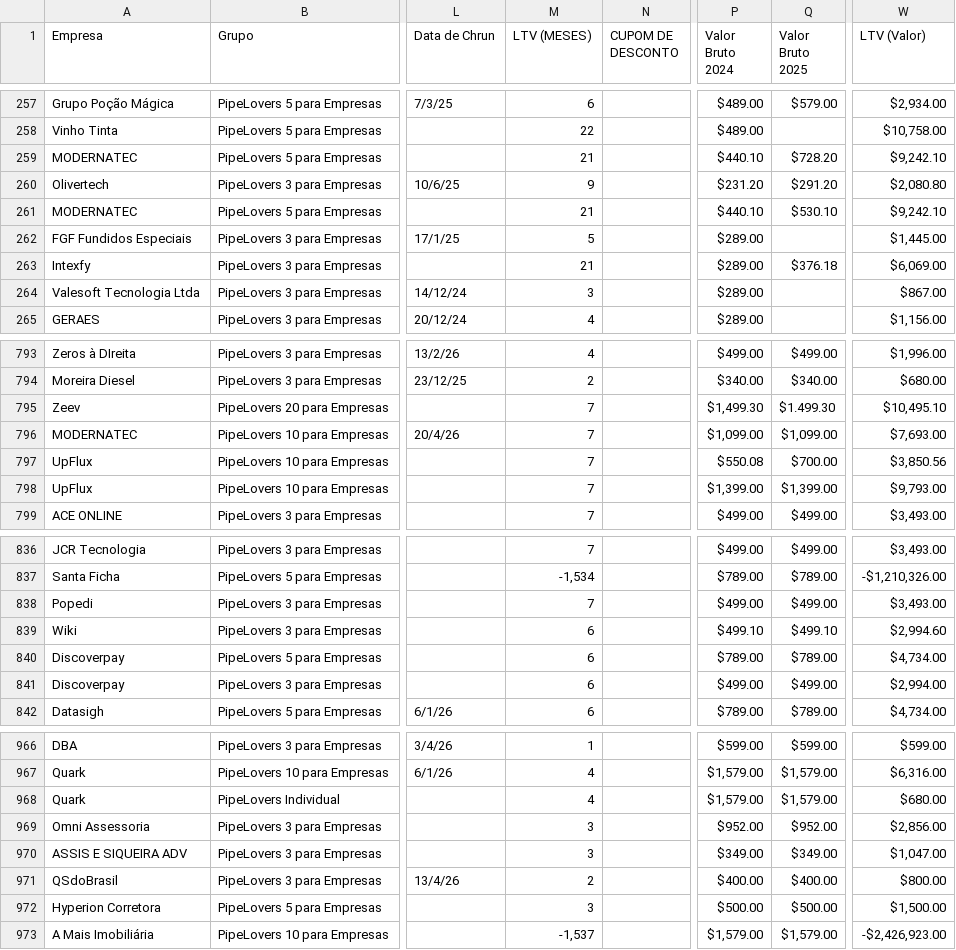
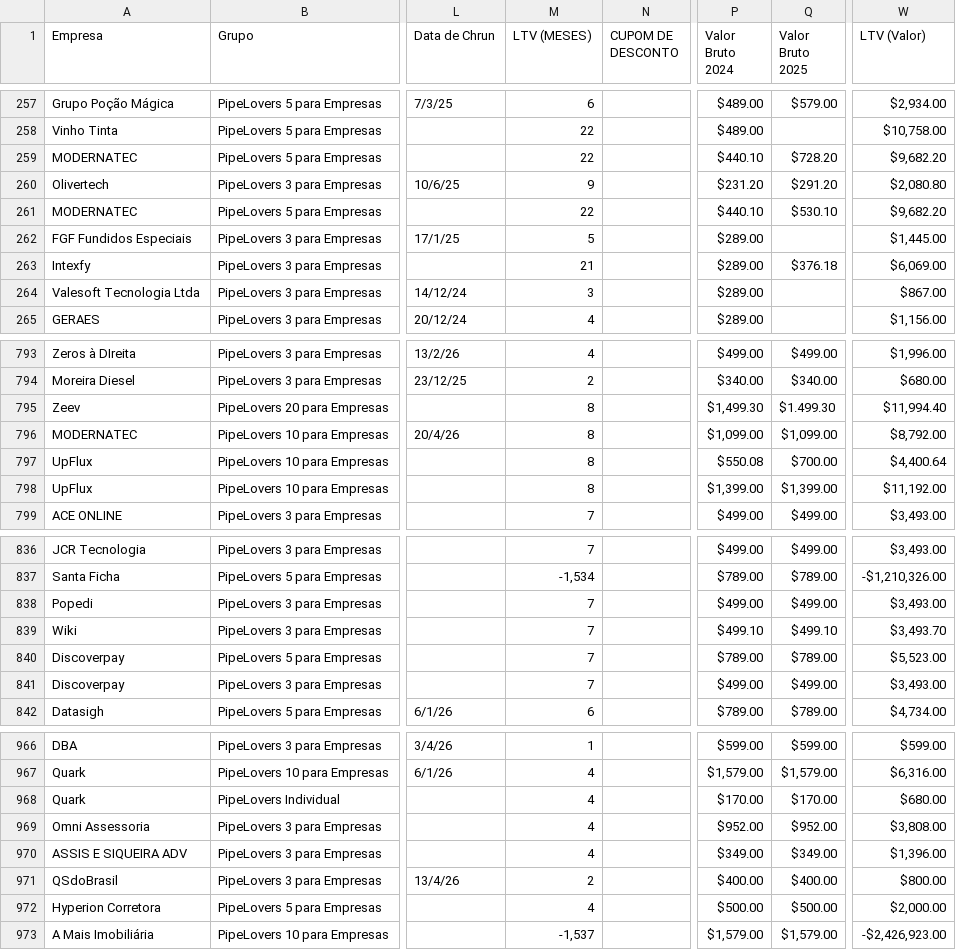
Before and after one commit to guiweissbock-cpu/reimplantacao-pipe, a CSV file: clientes.csv, drawn as a sheet; only a part is shown, gaps mark what is left out; the diff covers the shown part only; the diff names each change by its address in the sheet, - before the commit and + after, or states it on an @@ line.

```diff
--- a/clientes.csv
+++ b/clientes.csv
-M259 (LTV (MESES)): 21
+M259 (LTV (MESES)): 22
-W259 (LTV (Valor)): $9,242.10
+W259 (LTV (Valor)): $9,682.20
-M261 (LTV (MESES)): 21
+M261 (LTV (MESES)): 22
-W261 (LTV (Valor)): $9,242.10
+W261 (LTV (Valor)): $9,682.20
-M795:M798 (LTV (MESES)): 7
+M795:M798 (LTV (MESES)): 8
-W795 (LTV (Valor)): $10,495.10
+W795 (LTV (Valor)): $11,994.40
-W796 (LTV (Valor)): $7,693.00
+W796 (LTV (Valor)): $8,792.00
-W797 (LTV (Valor)): $3,850.56
+W797 (LTV (Valor)): $4,400.64
-W798 (LTV (Valor)): $9,793.00
+W798 (LTV (Valor)): $11,192.00
-M839:M841 (LTV (MESES)): 6
+M839:M841 (LTV (MESES)): 7
-W839 (LTV (Valor)): $2,994.60
+W839 (LTV (Valor)): $3,493.70
-W840 (LTV (Valor)): $4,734.00
+W840 (LTV (Valor)): $5,523.00
-W841 (LTV (Valor)): $2,994.00
+W841 (LTV (Valor)): $3,493.00
-P968 (Valor Bruto 2024): $1,579.00
+P968 (Valor Bruto 2024): $170.00
-Q968 (Valor Bruto 2025): $1,579.00
+Q968 (Valor Bruto 2025): $170.00
-M969:M970 (LTV (MESES)): 3
+M969:M970 (LTV (MESES)): 4
-W969 (LTV (Valor)): $2,856.00
+W969 (LTV (Valor)): $3,808.00
-W970 (LTV (Valor)): $1,047.00
+W970 (LTV (Valor)): $1,396.00
-M972 (LTV (MESES)): 3
+M972 (LTV (MESES)): 4
-W972 (LTV (Valor)): $1,500.00
+W972 (LTV (Valor)): $2,000.00
```
Also changed, not shown: 22 edited cells elsewhere in this file, usuarios.csv, 2 other files.
